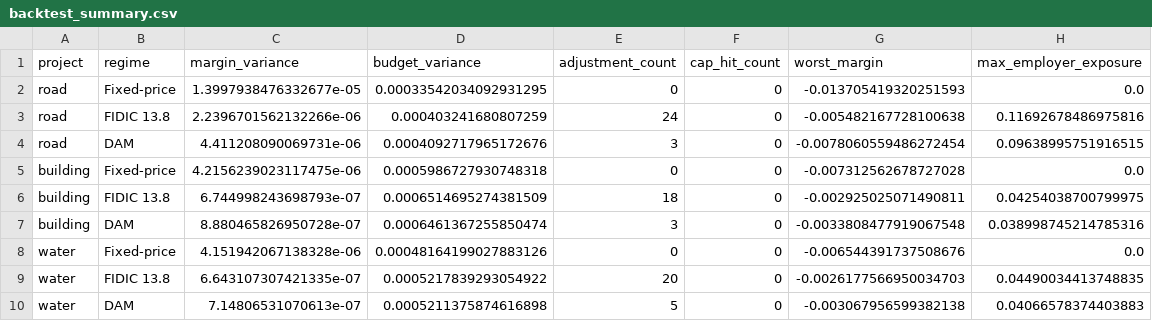
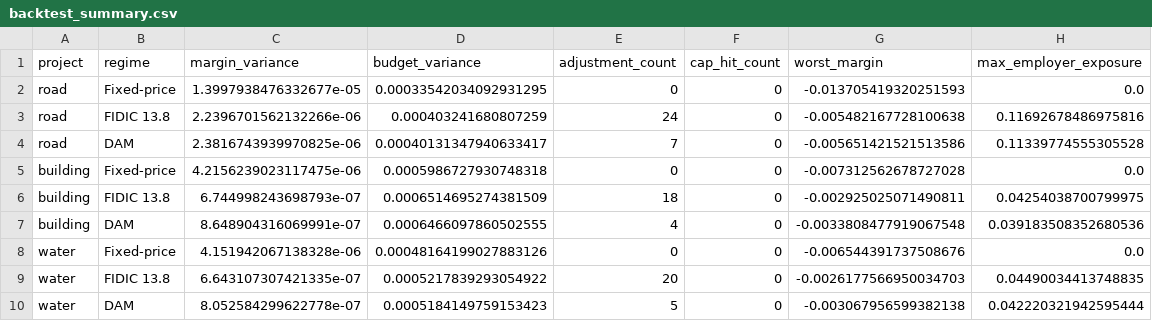
Before and after one commit to gavacharles/DAM_Adaptive_Governance_Paper, a CSV file: results/tables/backtest_summary.csv, drawn as a sheet.

```diff
--- a/results/tables/backtest_summary.csv
+++ b/results/tables/backtest_summary.csv
@@ -3,8 +3,8 @@ road,Fixed-price,1.3997938476332677e-05,0.00033542034092931295,0,0,-0.0137054193
 road,FIDIC 13.8,2.2396701562132266e-06,0.000403241680807259,24,0,-0.005482167728100638,0.11692678486975816
-road,DAM,4.411208090069731e-06,0.0004092717965172676,3,0,-0.0078060559486272454,0.09638995751916515
+road,DAM,2.3816743939970825e-06,0.00040131347940633417,7,0,-0.005651421521513586,0.11339774555305528
 building,Fixed-price,4.2156239023117475e-06,0.0005986727930748318,0,0,-0.007312562678727028,0.0
 building,FIDIC 13.8,6.744998243698793e-07,0.0006514695274381509,18,0,-0.002925025071490811,0.04254038700799975
-building,DAM,8.880465826950728e-07,0.0006461367255850474,3,0,-0.0033808477919067548,0.038998745214785316
+building,DAM,8.648904316069991e-07,0.0006466097860502555,4,0,-0.0033808477919067548,0.039183508352680536
 water,Fixed-price,4.151942067138328e-06,0.00048164199027883126,0,0,-0.006544391737508676,0.0
 water,FIDIC 13.8,6.643107307421335e-07,0.0005217839293054922,20,0,-0.0026177566950034703,0.04490034413748835
-water,DAM,7.14806531070613e-07,0.0005211375874616898,5,0,-0.003067956599382138,0.04066578374403883
+water,DAM,8.052584299622778e-07,0.0005184149759153423,5,0,-0.003067956599382138,0.042220321942595444
```
Also changed, not shown: results/tables/monte_carlo_outperformance.csv, results/tables/monte_carlo_summary.csv, 18 other files.
